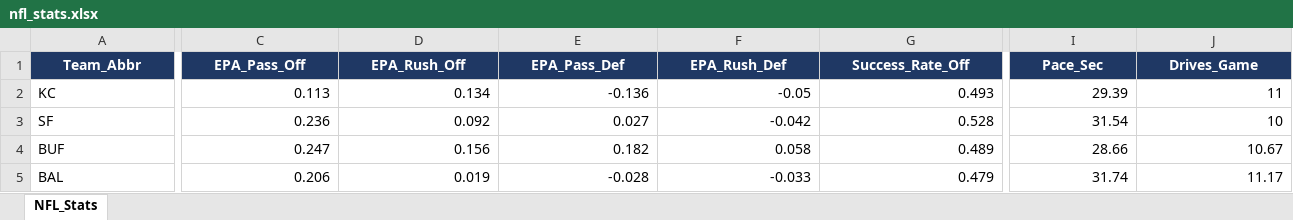
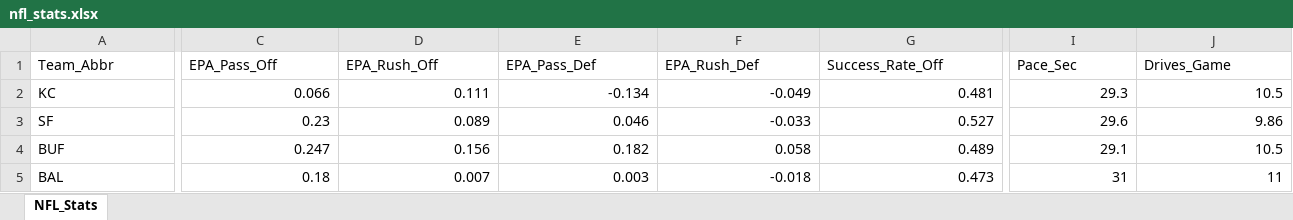
Before and after one commit to marcelovzz/nfl, an Excel workbook: nfl_stats.xlsx, sheet NFL_Stats, drawn as a sheet; only a part is shown, gaps mark what is left out; values as stored, in another font and other column widths than the file's, no borders; the diff covers the shown part only; the diff names each change by its address in the sheet, - before the commit and + after, or states it on an @@ line.

Commit message:
Add files via upload

```diff
--- a/nfl_stats.xlsx (sheet NFL_Stats)
+++ b/nfl_stats.xlsx (sheet NFL_Stats)
@@ A1:J1 fill: #1F3864 → none, bold: on → off, text colour: #FFFFFF → black, alignment: center → left @@
-C2 (EPA_Pass_Off): 0.113
+C2 (EPA_Pass_Off): 0.066
-D2 (EPA_Rush_Off): 0.134
+D2 (EPA_Rush_Off): 0.111
-E2 (EPA_Pass_Def): -0.136
+E2 (EPA_Pass_Def): -0.134
-F2 (EPA_Rush_Def): -0.05
+F2 (EPA_Rush_Def): -0.049
-G2 (Success_Rate_Off): 0.493
+G2 (Success_Rate_Off): 0.481
-I2 (Pace_Sec): 29.39
+I2 (Pace_Sec): 29.3
-J2 (Drives_Game): 11
+J2 (Drives_Game): 10.5
-C3 (EPA_Pass_Off): 0.236
+C3 (EPA_Pass_Off): 0.23
-D3 (EPA_Rush_Off): 0.092
+D3 (EPA_Rush_Off): 0.089
-E3 (EPA_Pass_Def): 0.027
+E3 (EPA_Pass_Def): 0.046
-F3 (EPA_Rush_Def): -0.042
+F3 (EPA_Rush_Def): -0.033
-G3 (Success_Rate_Off): 0.528
+G3 (Success_Rate_Off): 0.527
-I3 (Pace_Sec): 31.54
+I3 (Pace_Sec): 29.6
-J3 (Drives_Game): 10
+J3 (Drives_Game): 9.86
-I4 (Pace_Sec): 28.66
+I4 (Pace_Sec): 29.1
-J4 (Drives_Game): 10.67
+J4 (Drives_Game): 10.5
-C5 (EPA_Pass_Off): 0.206
+C5 (EPA_Pass_Off): 0.18
-D5 (EPA_Rush_Off): 0.019
+D5 (EPA_Rush_Off): 0.007
-E5 (EPA_Pass_Def): -0.028
+E5 (EPA_Pass_Def): 0.003
-F5 (EPA_Rush_Def): -0.033
+F5 (EPA_Rush_Def): -0.018
-G5 (Success_Rate_Off): 0.479
+G5 (Success_Rate_Off): 0.473
-I5 (Pace_Sec): 31.74
+I5 (Pace_Sec): 31
-J5 (Drives_Game): 11.17
+J5 (Drives_Game): 11
```
Also changed, not shown: 1 added row, 1 removed row, 15 removed columns, 197 edited cells and cell formats elsewhere in this sheet.
